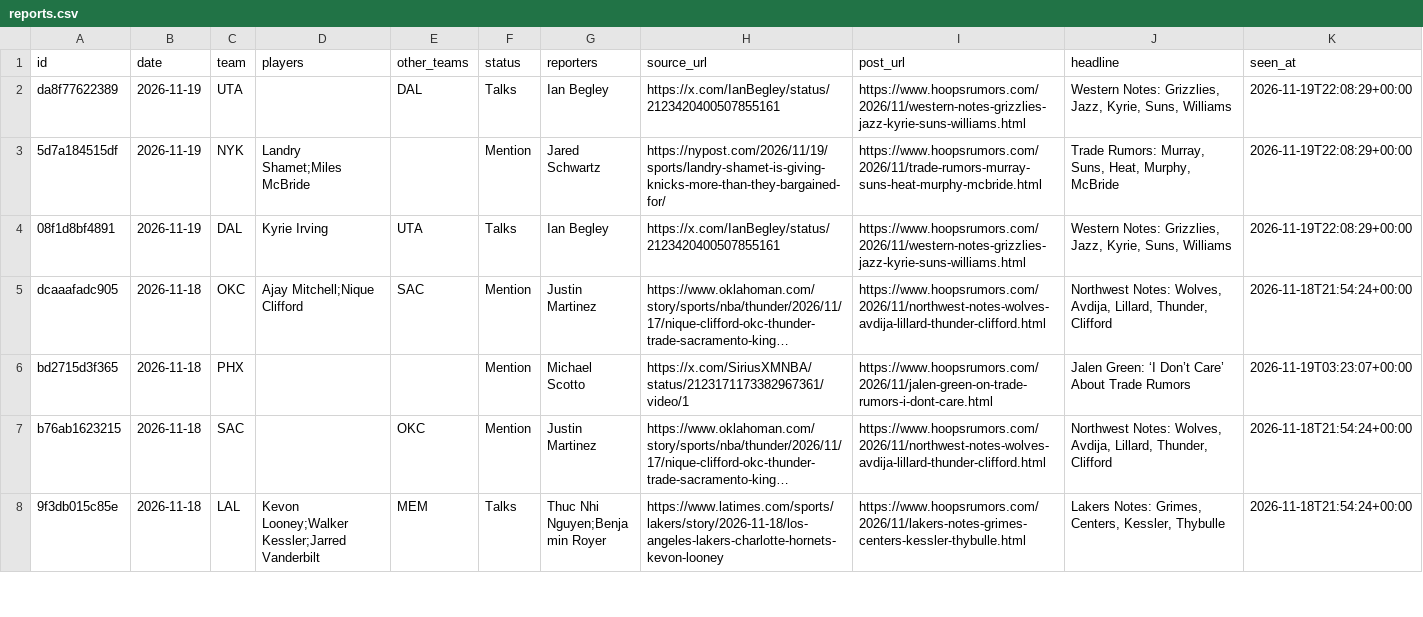
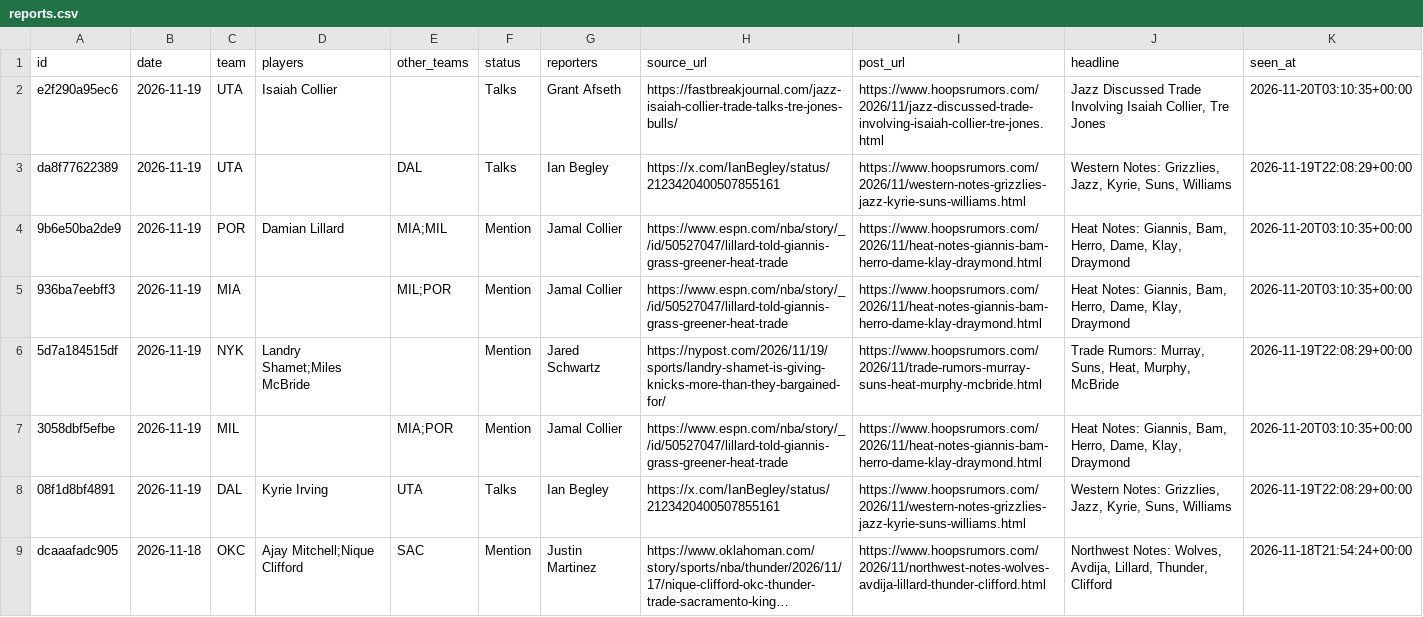
Before and after one commit to Stots714/lakers-tracker, a CSV file: data/trades/reports.csv, drawn as a sheet; only a part is shown; the shorter side is filled out with more unchanged rows; long unchanged cells end in ….

Commit message:
Trade reports: 4 new

```diff
--- a/data/trades/reports.csv
+++ b/data/trades/reports.csv
@@ -1,4 +1,8 @@
 id,date,team,players,other_teams,status,reporters,source_url,post_url,headline,seen_at
+e2f290a95ec6,2026-11-19,UTA,Isaiah Collier,,Talks,Grant Afseth,https://fastbreakjournal.com/jazz-isaiah-collier-trade-talks-tre-jones-bulls/,https://www.hoopsrumors.com/2026/11/jazz-discussed-trade-involving-isaiah-collier-tre-jones.html,"Jazz Discussed Trade Involving Isaiah Collier, Tre Jones",2026-11-20T03:10:35+00:00
 da8f77622389,2026-11-19,UTA,,DAL,Talks,Ian Begley,https://x.com/IanBegley/status/2123420400507855161,https://www.hoopsrumors.com/2026/11/western-notes-grizzlies-jazz-kyrie-suns-williams.html,"Western Notes: Grizzlies, Jazz, Kyrie, Suns, Williams",2026-11-19T22:08:29+00:00
+9b6e50ba2de9,2026-11-19,POR,Damian Lillard,MIA;MIL,Mention,Jamal Collier,https://www.espn.com/nba/story/_/id/50527047/lillard-told-giannis-grass-greener-heat-trade,https://www.hoopsrumors.com/2026/11/heat-notes-giannis-bam-herro-dame-klay-draymond.html,"Heat Notes: Giannis, Bam, Herro, Dame, Klay, Draymond",2026-11-20T03:10:35+00:00
+936ba7eebff3,2026-11-19,MIA,,MIL;POR,Mention,Jamal Collier,https://www.espn.com/nba/story/_/id/50527047/lillard-told-giannis-grass-greener-heat-trade,https://www.hoopsrumors.com/2026/11/heat-notes-giannis-bam-herro-dame-klay-draymond.html,"Heat Notes: Giannis, Bam, Herro, Dame, Klay, Draymond",2026-11-20T03:10:35+00:00
 5d7a184515df,2026-11-19,NYK,Landry Shamet;Miles McBride,,Mention,Jared Schwartz,https://nypost.com/2026/11/19/sports/landry-shamet-is-giving-knicks-more-than-they-bargained-for/,https://www.hoopsrumors.com/2026/11/trade-rumors-murray-suns-heat-murphy-mcbride.html,"Trade Rumors: Murray, Suns, Heat, Murphy, McBride",2026-11-19T22:08:29+00:00
+3058dbf5efbe,2026-11-19,MIL,,MIA;POR,Mention,Jamal Collier,https://www.espn.com/nba/story/_/id/50527047/lillard-told-giannis-grass-greener-heat-trade,https://www.hoopsrumors.com/2026/11/heat-notes-giannis-bam-herro-dame-klay-draymond.html,"Heat Notes: Giannis, Bam, Herro, Dame, Klay, Draymond",2026-11-20T03:10:35+00:00
 08f1d8bf4891,2026-11-19,DAL,Kyrie Irving,UTA,Talks,Ian Begley,https://x.com/IanBegley/status/2123420400507855161,https://www.hoopsrumors.com/2026/11/western-notes-grizzlies-jazz-kyrie-suns-williams.html,"Western Notes: Grizzlies, Jazz, Kyrie, Suns, Williams",2026-11-19T22:08:29+00:00
```
Also changed, not shown: 1 other file.
